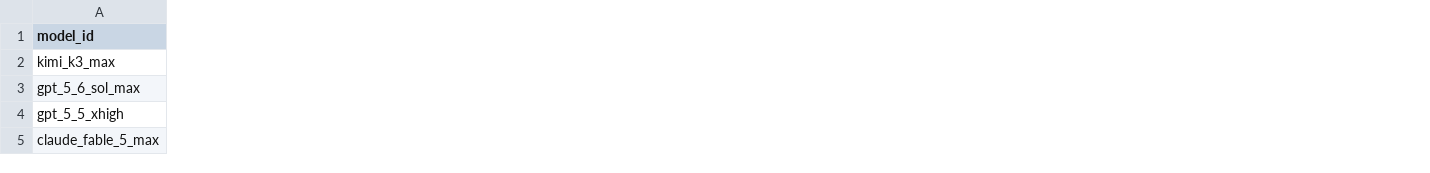
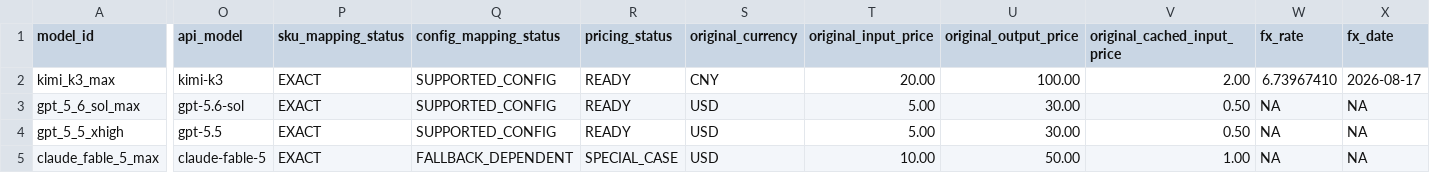
Before and after one commit to Ysongz0765/TJMML_B, a CSV file: q3/data/model_pricing.csv, drawn as a sheet; only a part is shown, gaps mark what is left out; the diff covers the shown part only; the diff names each change by its address in the sheet, - before the commit and + after, or states it on an @@ line.

```diff
--- a/q3/data/model_pricing.csv
+++ b/q3/data/model_pricing.csv
+column O (api_model), rows 2-5: kimi-k3 | gpt-5.6-sol | gpt-5.5 | claude-fable-5
+column P (sku_mapping_status), rows 2-5: all EXACT
+column Q (config_mapping_status), rows 2-5: SUPPORTED_CONFIG | SUPPORTED_CONFIG | SUPPORTED_CONFIG | FALLBACK_DEPENDENT
+column R (pricing_status), rows 2-5: READY | READY | READY | SPECIAL_CASE
+column S (original_currency), rows 2-5: CNY | USD | USD | USD
+column T (original_input_price), rows 2-5: 20.00 | 5.00 | 5.00 | 10.00
+column U (original_output_price), rows 2-5: 100.00 | 30.00 | 30.00 | 50.00
+column V (original_cached_input_price), rows 2-5: 2.00 | 0.50 | 0.50 | 1.00
+column W (fx_rate), rows 2-5: 6.73967410 | NA | NA | NA
+column X (fx_date), rows 2-5: 2026-08-17 | NA | NA | NA
```
Also changed, not shown: 5 added columns and 45 edited cells elsewhere in this file, q3/data/pricing_audit.csv, 1 other file.
